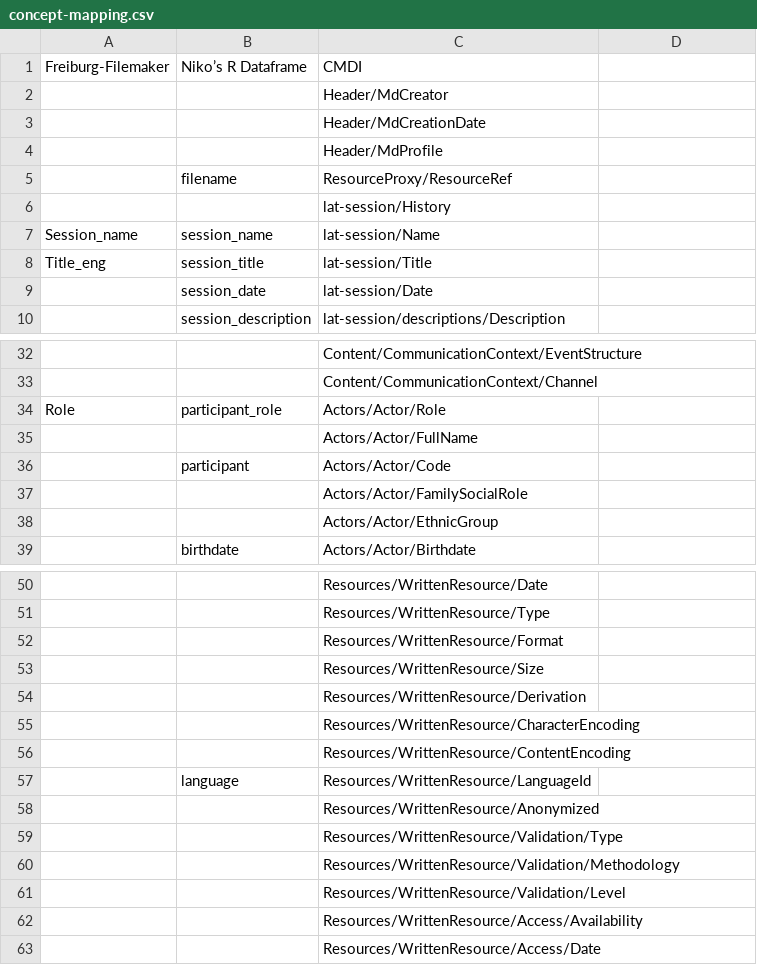
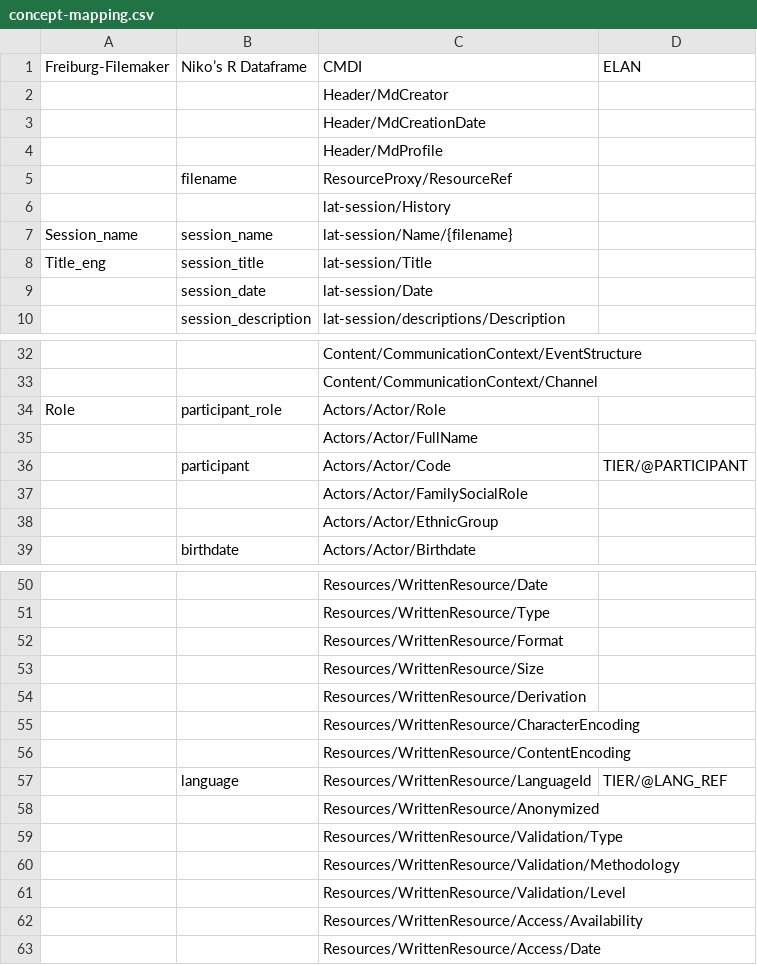
Before and after one commit to langdoc/metadata-concepts, a CSV file: concept-mapping.csv, drawn as a sheet; only a part is shown, gaps mark what is left out; the diff names each change by its address in the sheet, - before the commit and + after, or states it on an @@ line.

```diff
--- a/concept-mapping.csv
+++ b/concept-mapping.csv
-D1: (empty)
+D1: ELAN
-C7 (CMDI): lat-session/Name
+C7 (CMDI): lat-session/Name/{filename}
-D36 (ELAN): (empty)
+D36 (ELAN): TIER/@PARTICIPANT
-D57 (ELAN): (empty)
+D57 (ELAN): TIER/@LANG_REF
```
Also changed, not shown: 2 other files.
